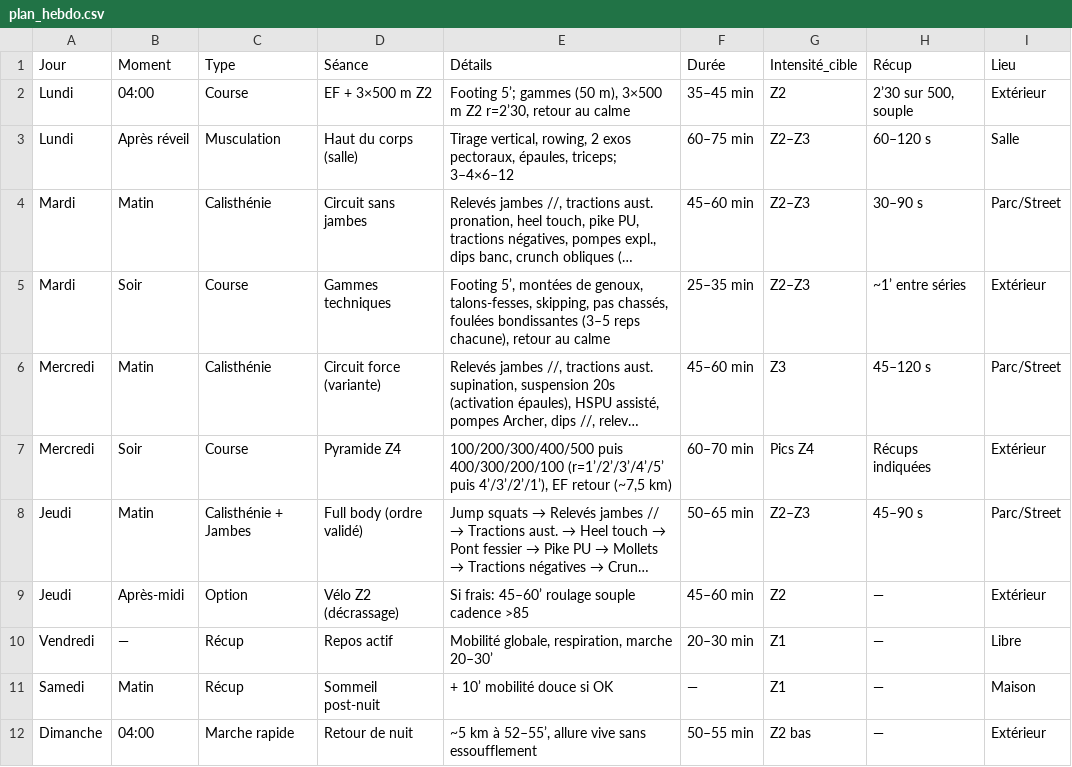
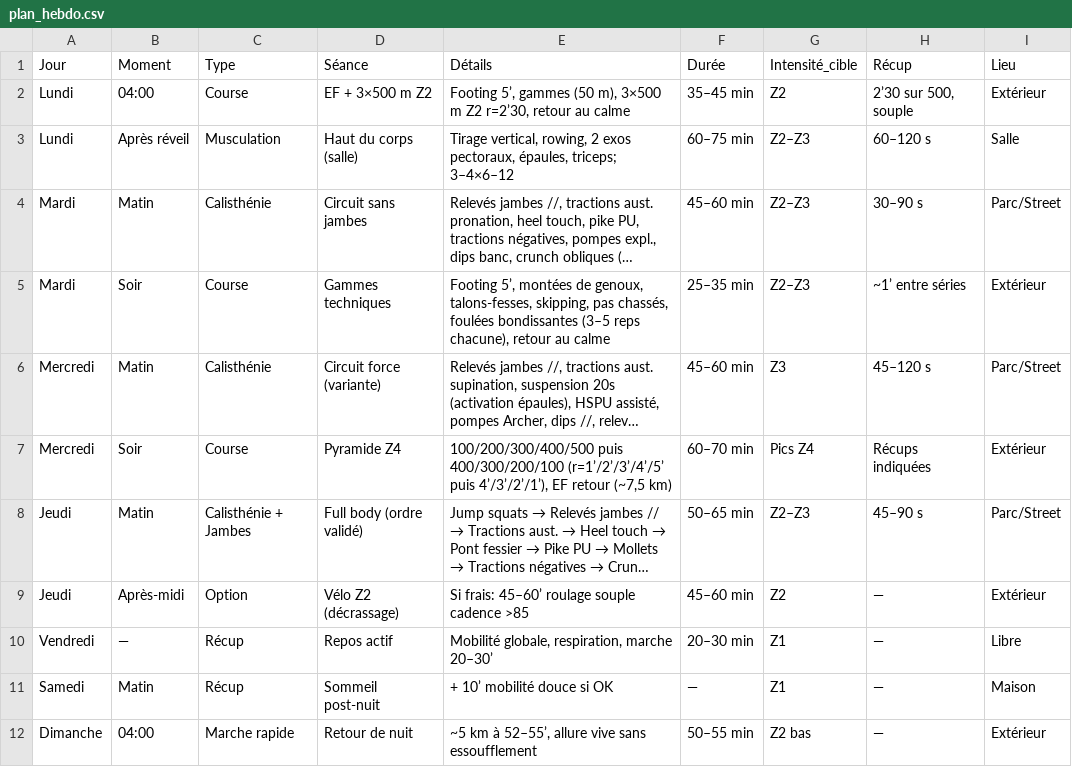
Before and after one commit to christophepolewska-max/Programme-sportif-, a CSV file: Plannification/plan_hebdo.csv, drawn as a sheet; long unchanged cells end in ….

Commit message:
Update plan_hebdo.csv

```diff
--- a/Plannification/plan_hebdo.csv
+++ b/Plannification/plan_hebdo.csv
@@ -1,3 +1,3 @@
 Jour;Moment;Type;Séance;Détails;Durée;Intensité_cible;Récup;Lieu
-Lundi;04:00;Course;EF + 3×500 m Z2;"Footing 5’; gammes (50 m), 3×500 m Z2 r=2’30, retour au calme";35–45 min;Z2;"2’30 sur 500, souple";Extérieur
+Lundi;04:00;Course;EF + 3×500 m Z2;"Footing 5’, gammes (50 m), 3×500 m Z2 r=2’30, retour au calme";35–45 min;Z2;"2’30 sur 500, souple";Extérieur
 Lundi;Après réveil;Musculation;Haut du corps (salle);"Tirage vertical, rowing, 2 exos pectoraux, épaules, triceps; 3–4×6–12";60–75 min;Z2–Z3;"60–120 s";Salle
```
